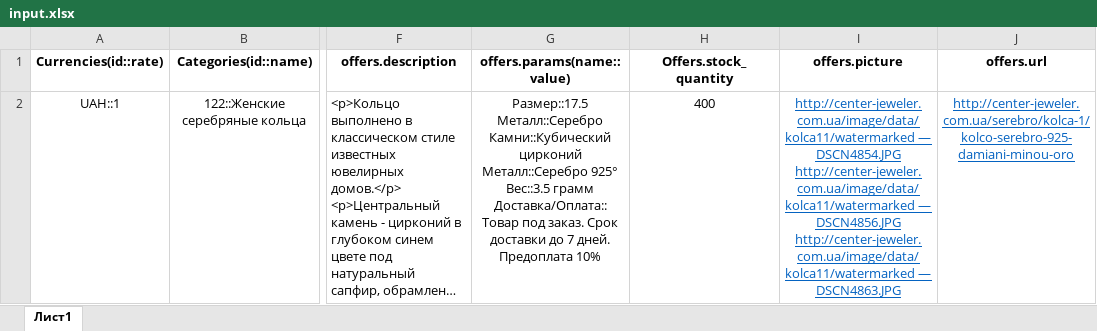
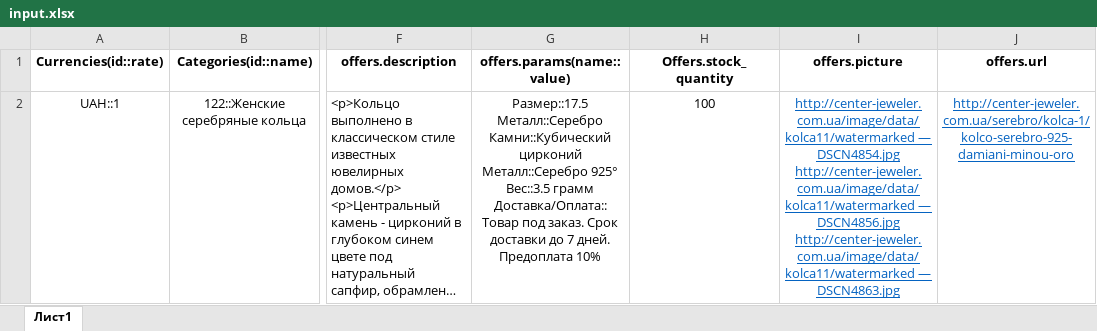
Before and after one commit to nakhaev/YML, an Excel workbook: src/input.xlsx, sheet Лист1, drawn as a sheet; only a part is shown, gaps mark what is left out; long unchanged cells end in …; values as stored, in another font and other column widths than the file's, no borders; ↵ is a line break in a cell; the diff names each change by its address in the sheet, - before the commit and + after, or states it on an @@ line.

Commit message:
* corrected parser for use the correct data type

```diff
--- a/src/input.xlsx (sheet Лист1)
+++ b/src/input.xlsx (sheet Лист1)
-H2 (Offers.stock_quantity): 400
+H2 (Offers.stock_quantity): 100
-I2 (offers.picture): http://center-jeweler.com.ua/image/data/kolca11/watermarked — DSCN4854.JPG ↵ http://center-jeweler.com.ua/image/data/kolca11/watermarked — DSCN4856.JPG ↵ http://center-jeweler.com.ua/image/data/kolca11/watermarked — DSCN4863.JPG
+I2 (offers.picture): http://center-jeweler.com.ua/image/data/kolca11/watermarked — DSCN4854.jpg ↵ http://center-jeweler.com.ua/image/data/kolca11/watermarked — DSCN4856.jpg ↵ http://center-jeweler.com.ua/image/data/kolca11/watermarked — DSCN4863.jpg
```
Also changed, not shown: 5 other files.
